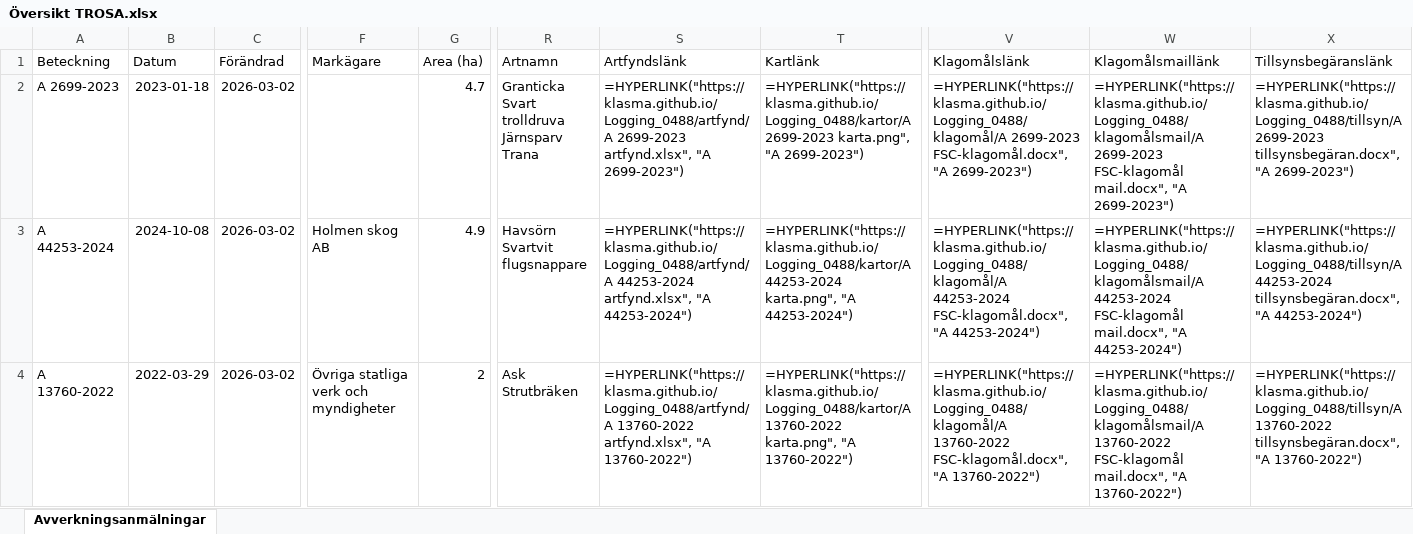
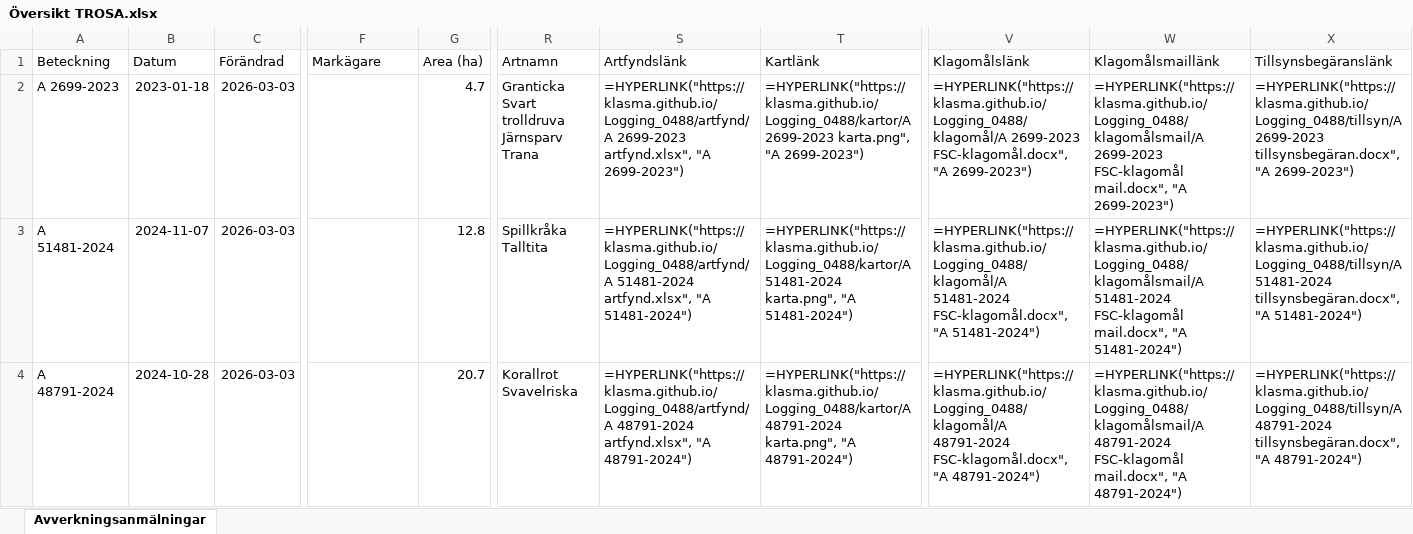
Before and after one commit to klasma/Logging_0488, an Excel workbook: Översikt TROSA.xlsx, sheet Avverkningsanmälningar, drawn as a sheet; only a part is shown, gaps mark what is left out; values as stored, in another font and other column widths than the file's, no borders; formulas without a stored value are shown as written; ↵ is a line break in a cell; the diff covers the shown part only; the diff names each change by its address in the sheet, - before the commit and + after, or states it on an @@ line.

```diff
--- a/Översikt TROSA.xlsx (sheet Avverkningsanmälningar)
+++ b/Översikt TROSA.xlsx (sheet Avverkningsanmälningar)
-C2:C4 (Förändrad): 2026-03-02
+C2:C4 (Förändrad): 2026-03-03
-A3 (Beteckning): A 44253-2024
+A3 (Beteckning): A 51481-2024
-B3 (Datum): 2024-10-08
+B3 (Datum): 2024-11-07
-F3 (Markägare): Holmen skog AB
+F3 (Markägare): (empty)
-G3 (Area (ha)): 4.9
+G3 (Area (ha)): 12.8
-R3 (Artnamn): Havsörn ↵ Svartvit flugsnappare
+R3 (Artnamn): Spillkråka ↵ Talltita
-S3 (Artfyndslänk): =HYPERLINK("https://klasma.github.io/Logging_0488/artfynd/A 44253-2024 artfynd.xlsx", "A 44253-2024")
+S3 (Artfyndslänk): =HYPERLINK("https://klasma.github.io/Logging_0488/artfynd/A 51481-2024 artfynd.xlsx", "A 51481-2024")
-T3 (Kartlänk): =HYPERLINK("https://klasma.github.io/Logging_0488/kartor/A 44253-2024 karta.png", "A 44253-2024")
+T3 (Kartlänk): =HYPERLINK("https://klasma.github.io/Logging_0488/kartor/A 51481-2024 karta.png", "A 51481-2024")
-V3 (Klagomålslänk): =HYPERLINK("https://klasma.github.io/Logging_0488/klagomål/A 44253-2024 FSC-klagomål.docx", "A 44253-2024")
+V3 (Klagomålslänk): =HYPERLINK("https://klasma.github.io/Logging_0488/klagomål/A 51481-2024 FSC-klagomål.docx", "A 51481-2024")
-W3 (Klagomålsmaillänk): =HYPERLINK("https://klasma.github.io/Logging_0488/klagomålsmail/A 44253-2024 FSC-klagomål mail.docx", "A 44253-2024")
+W3 (Klagomålsmaillänk): =HYPERLINK("https://klasma.github.io/Logging_0488/klagomålsmail/A 51481-2024 FSC-klagomål mail.docx", "A 51481-2024")
-X3 (Tillsynsbegäranslänk): =HYPERLINK("https://klasma.github.io/Logging_0488/tillsyn/A 44253-2024 tillsynsbegäran.docx", "A 44253-2024")
+X3 (Tillsynsbegäranslänk): =HYPERLINK("https://klasma.github.io/Logging_0488/tillsyn/A 51481-2024 tillsynsbegäran.docx", "A 51481-2024")
-A4 (Beteckning): A 13760-2022
+A4 (Beteckning): A 48791-2024
-B4 (Datum): 2022-03-29
+B4 (Datum): 2024-10-28
-F4 (Markägare): Övriga statliga verk och myndigheter
+F4 (Markägare): (empty)
-G4 (Area (ha)): 2
+G4 (Area (ha)): 20.7
-R4 (Artnamn): Ask ↵ Strutbräken
+R4 (Artnamn): Korallrot ↵ Svavelriska
-S4 (Artfyndslänk): =HYPERLINK("https://klasma.github.io/Logging_0488/artfynd/A 13760-2022 artfynd.xlsx", "A 13760-2022")
+S4 (Artfyndslänk): =HYPERLINK("https://klasma.github.io/Logging_0488/artfynd/A 48791-2024 artfynd.xlsx", "A 48791-2024")
-T4 (Kartlänk): =HYPERLINK("https://klasma.github.io/Logging_0488/kartor/A 13760-2022 karta.png", "A 13760-2022")
+T4 (Kartlänk): =HYPERLINK("https://klasma.github.io/Logging_0488/kartor/A 48791-2024 karta.png", "A 48791-2024")
-V4 (Klagomålslänk): =HYPERLINK("https://klasma.github.io/Logging_0488/klagomål/A 13760-2022 FSC-klagomål.docx", "A 13760-2022")
+V4 (Klagomålslänk): =HYPERLINK("https://klasma.github.io/Logging_0488/klagomål/A 48791-2024 FSC-klagomål.docx", "A 48791-2024")
-W4 (Klagomålsmaillänk): =HYPERLINK("https://klasma.github.io/Logging_0488/klagomålsmail/A 13760-2022 FSC-klagomål mail.docx", "A 13760-2022")
+W4 (Klagomålsmaillänk): =HYPERLINK("https://klasma.github.io/Logging_0488/klagomålsmail/A 48791-2024 FSC-klagomål mail.docx", "A 48791-2024")
-X4 (Tillsynsbegäranslänk): =HYPERLINK("https://klasma.github.io/Logging_0488/tillsyn/A 13760-2022 tillsynsbegäran.docx", "A 13760-2022")
+X4 (Tillsynsbegäranslänk): =HYPERLINK("https://klasma.github.io/Logging_0488/tillsyn/A 48791-2024 tillsynsbegäran.docx", "A 48791-2024")
```
Also changed, not shown: 340 edited cells elsewhere in this sheet, artfynd/A 11123-2023 artfynd.xlsx, artfynd/A 13760-2022 artfynd.xlsx, 44 other files.
